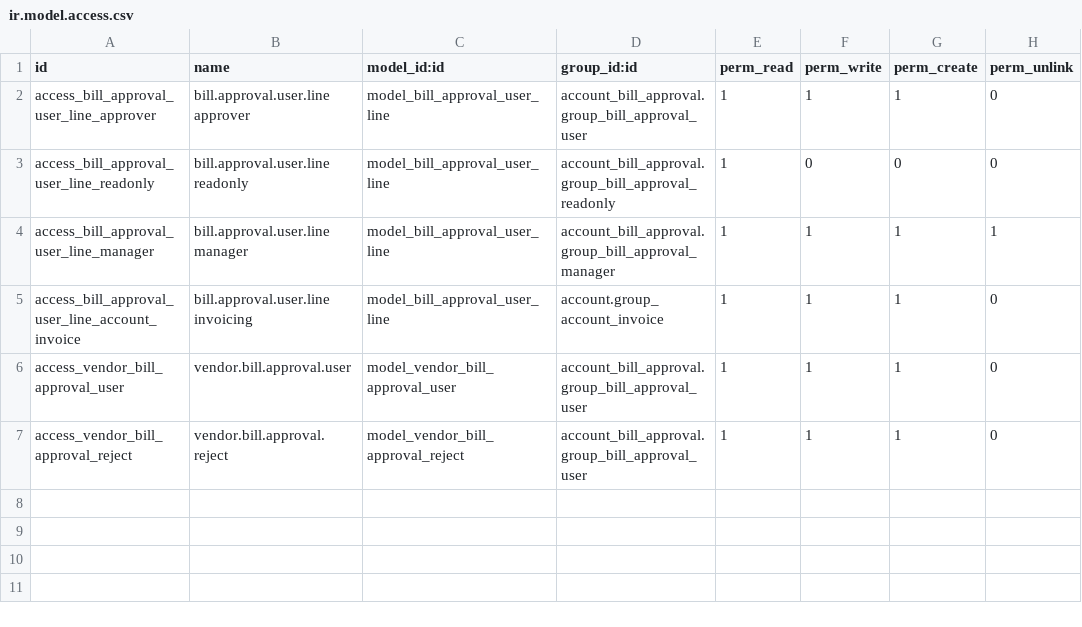
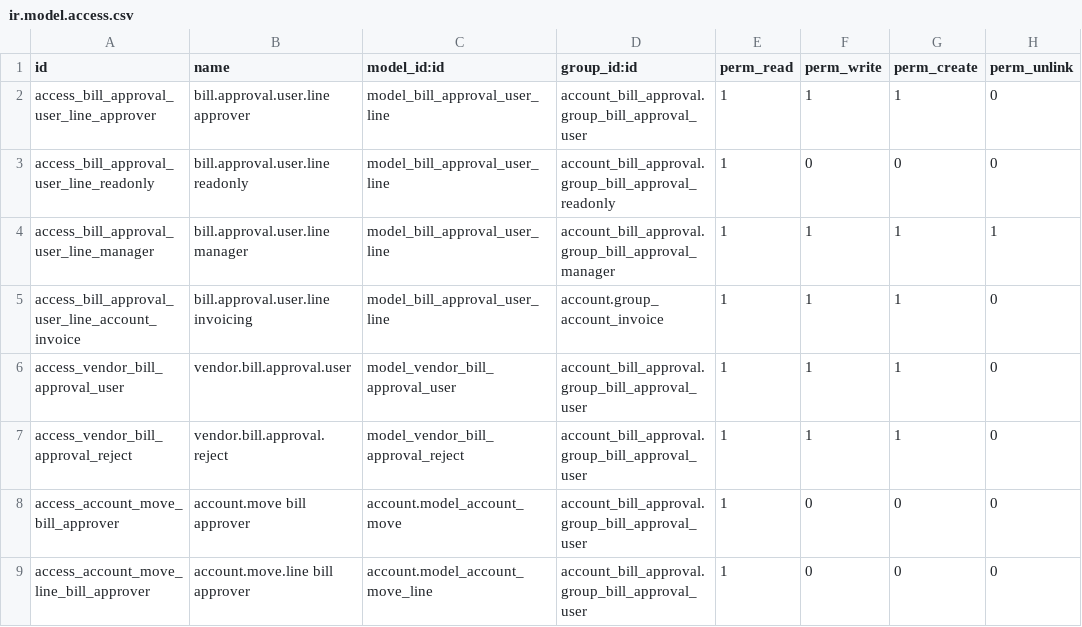
Before and after one commit to vertelab/odoo-account, a CSV file: account_bill_approval/security/ir.model.access.csv, drawn as a sheet.

Commit message:
[FIX] account_bill_approval: make tests pass and approvers self-sufficient
The test suite exposed three real defects:

1. group_bill_approval_user implied no base group, so an approver could
   not read res.partner and approving a bill raised AccessError. The
   group now implies base.group_user, and the approver gets read access
   to account.move and account.move.line so the bill can be seen.

2. message_post raised when the acting user had no e-mail address, which
   aborted the approval itself. Chatter logging now goes through
   _bill_approval_log, which passes a fallback email_from.

3. ret_bill_approval_count searched on move_id.state, a non-stored
   related field, and ran without sudo — an approver without account.move
   access could not see their own queue. It now counts with sudo and
   filters on state only.

Also fixed the ir.model.access.csv references for account.move and
account.move.line, which need the account. module prefix.

Verified: 12 tests, 0 failures, 0 errors.

```diff
--- a/account_bill_approval/security/ir.model.access.csv
+++ b/account_bill_approval/security/ir.model.access.csv
@@ -7 +7,3 @@ access_vendor_bill_approval_user,vendor.bill.approval.user,model_vendor_bill_app
 access_vendor_bill_approval_reject,vendor.bill.approval.reject,model_vendor_bill_approval_reject,account_bill_approval.group_bill_approval_user,1,1,1,0
+access_account_move_bill_approver,account.move bill approver,account.model_account_move,account_bill_approval.group_bill_approval_user,1,0,0,0
+access_account_move_line_bill_approver,account.move.line bill approver,account.model_account_move_line,account_bill_approval.group_bill_approval_user,1,0,0,0
```
Also changed, not shown: 4 other files.
